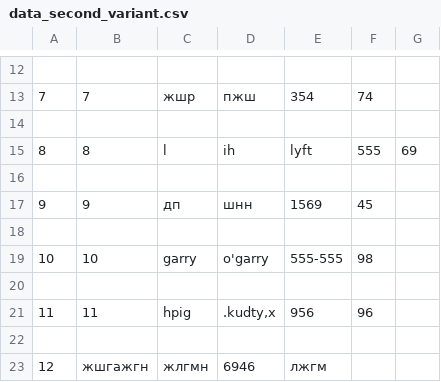
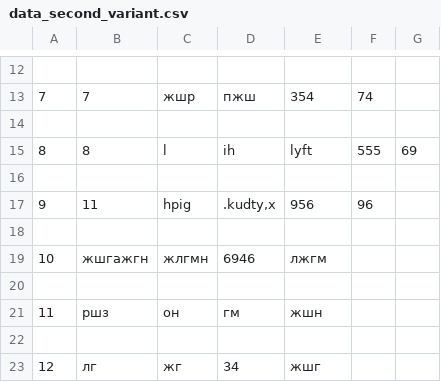
Before and after one commit to TsvetkovIgor/phon_book_gb_v-01, a CSV file: data_second_variant.csv, drawn as a sheet; only a part is shown, gaps mark what is left out; the shorter side is filled out with more unchanged rows; removed rows and columns are numbered as before the commit, all else as after; the diff names each change by its address in the sheet, - before the commit and + after, or states it on an @@ line.

Commit message:
add function delete_data

```diff
--- a/data_second_variant.csv
+++ b/data_second_variant.csv
-row 17: 9 | 9 | дп | шнн | 1569 | 45
-row 18: (empty)
-row 19: 10 | 10 | garry | o'garry | 555-555 | 98
-row 20: (empty)
@@ column A renumbered from row 17 down @@
```
Also changed, not shown: 3 other files.
